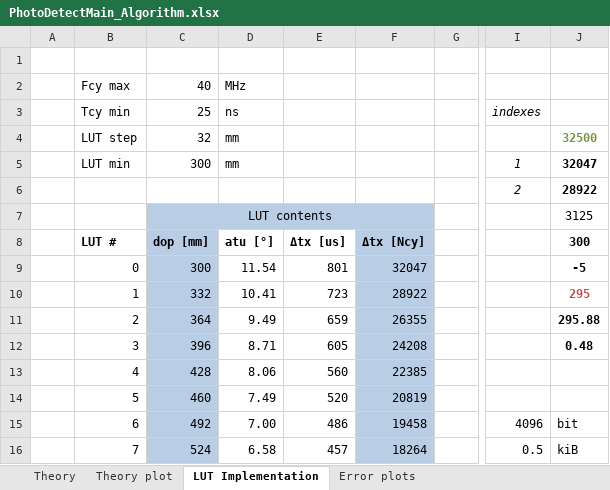
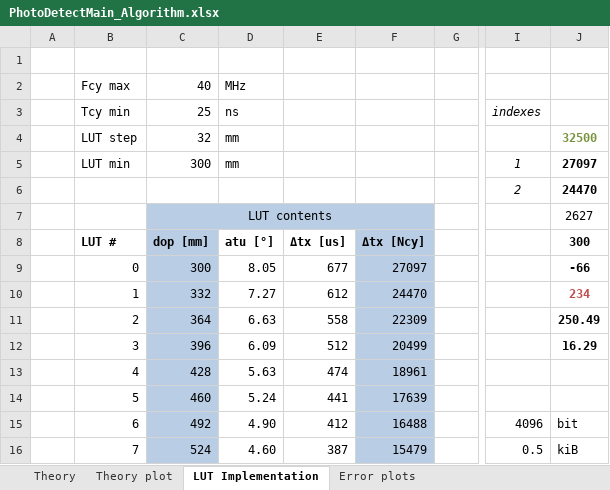
Before and after one commit to I-Grebot/Laser_Beacon_V3.0, an Excel workbook: Theory/PhotoDetectMain_Algorithm.xlsx, sheet LUT Implementation, drawn as a sheet; only a part is shown, gaps mark what is left out; values as stored, in another font and other column widths than the file's, no borders; the diff covers the shown part only; the diff names each change by its address in the sheet, - before the commit and + after, or states it on an @@ line.

```diff
--- a/Theory/PhotoDetectMain_Algorithm.xlsx (sheet LUT Implementation)
+++ b/Theory/PhotoDetectMain_Algorithm.xlsx (sheet LUT Implementation)
-J5: 32047
+J5: 27097
-J6: 28922
+J6: 24470
-J7: 3125
+J7: 2627
-D9: 11.54
+D9: 8.05
-E9: 801
+E9: 677
-F9: 32047
+F9: 27097
-J9: -5
+J9: -66
-D10: 10.41
+D10: 7.27
-E10: 723
+E10: 612
-F10: 28922
+F10: 24470
-J10: 295
+J10: 234
-D11: 9.49
+D11: 6.63
-E11: 659
+E11: 558
-F11: 26355
+F11: 22309
-J11: 295.88
+J11: 250.49
-D12: 8.71
+D12: 6.09
-E12: 605
+E12: 512
-F12: 24208
+F12: 20499
-J12: 0.48
+J12: 16.29
-D13: 8.06
+D13: 5.63
-E13: 560
+E13: 474
-F13: 22385
+F13: 18961
-D14: 7.49
+D14: 5.24
-E14: 520
+E14: 441
-F14: 20819
+F14: 17639
-D15: 7.00
+D15: 4.90
-E15: 486
+E15: 412
-F15: 19458
+F15: 16488
-D16: 6.58
+D16: 4.60
-E16: 457
+E16: 387
-F16: 18264
+F16: 15479
```
Also changed, not shown: 360 edited cells elsewhere in this sheet, sheet Error plots, sheet Theory plot, sheet Theory, charts or pictures, 13 other files.
